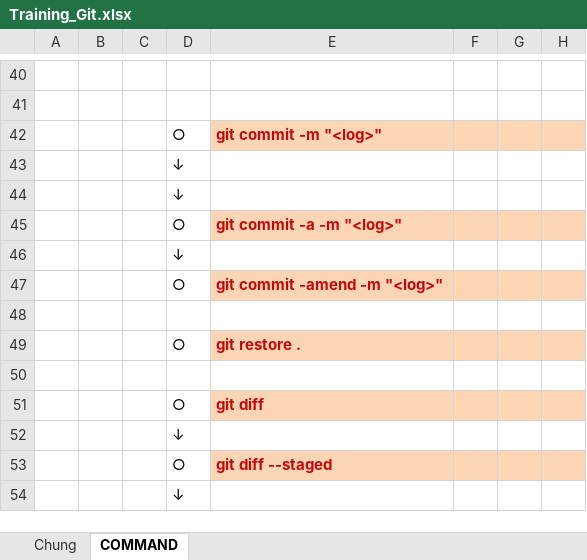
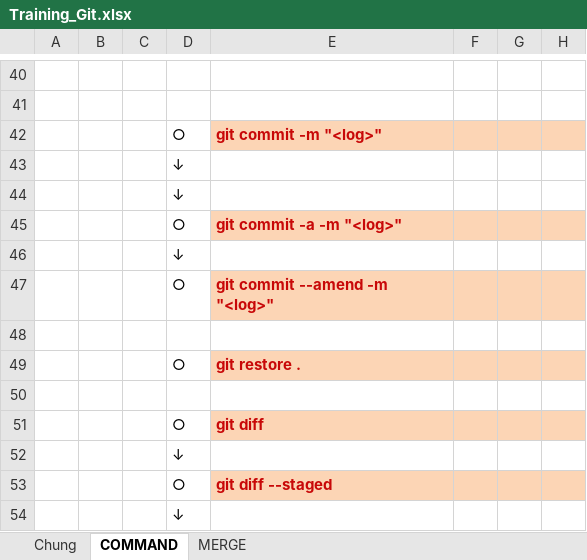
Before and after one commit to quadentio/DocumentExample, an Excel workbook: Training_Git.xlsx, sheet COMMAND, drawn as a sheet; only a part is shown, gaps mark what is left out; values as stored, in another font and other column widths than the file's, no borders; the diff names each change by its address in the sheet, - before the commit and + after, or states it on an @@ line.

Commit message:
C10 - create MERGE sheet

```diff
--- a/Training_Git.xlsx (sheet COMMAND)
+++ b/Training_Git.xlsx (sheet COMMAND)
+sheet tab: MERGE
-E47: git commit -amend -m "<log>"
+E47: git commit --amend -m "<log>"
```
